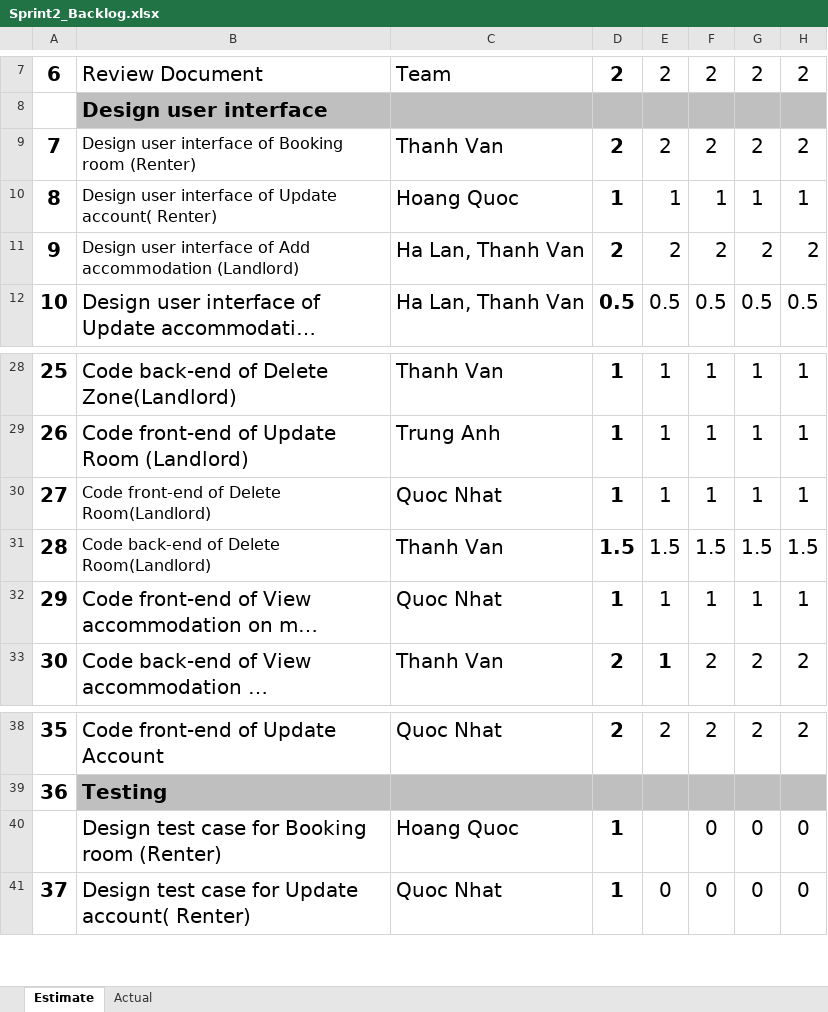
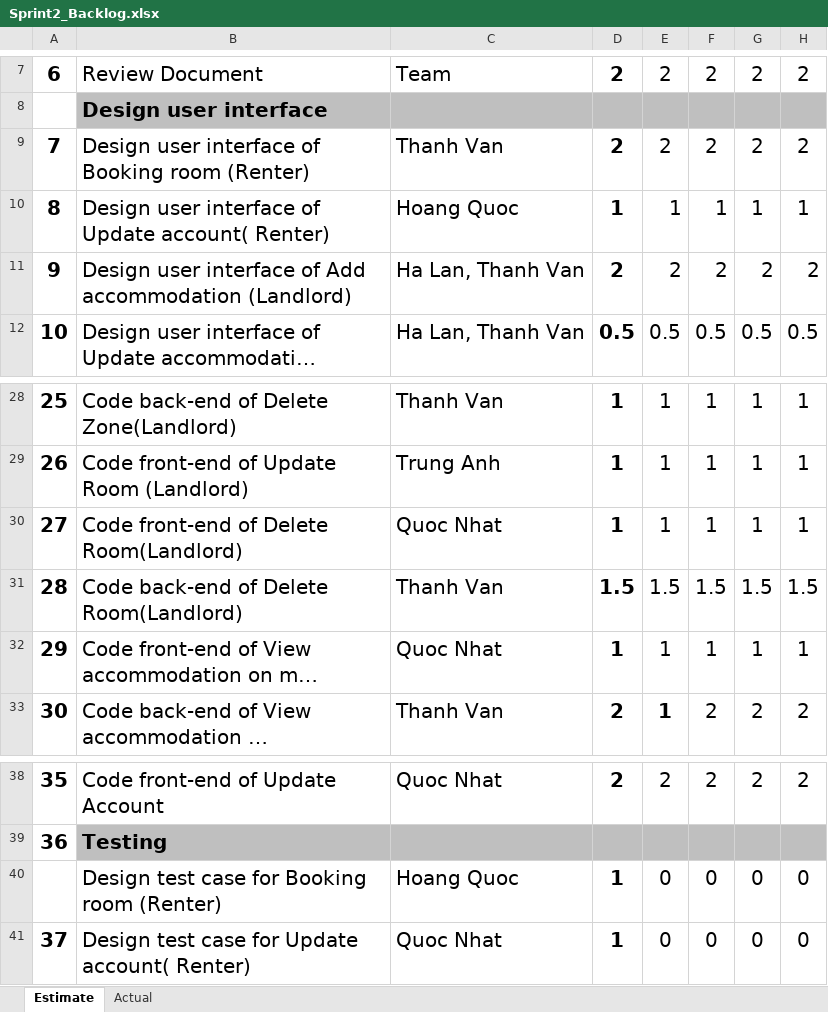
Before and after one commit to quocle28297/Captone1, an Excel workbook: Document/5.SpringBacklog/Sprint2_Backlog.xlsx, sheet Estimate, drawn as a sheet; only a part is shown, gaps mark what is left out; long unchanged cells end in …; values as stored, in another font and other column widths than the file's, no borders; the diff names each change by its address in the sheet, - before the commit and + after, or states it on an @@ line.

Commit message:
quoc_11.50
fix sprint 1

```diff
--- a/Document/5.SpringBacklog/Sprint2_Backlog.xlsx (sheet Estimate)
+++ b/Document/5.SpringBacklog/Sprint2_Backlog.xlsx (sheet Estimate)
@@ B9:B11 text size: larger @@
@@ B30:B31 text size: larger @@
-E40: (empty)
+E40: 0
```
Also changed, not shown: Document/5.SpringBacklog/Sprint1_Backlog.xlsx.
